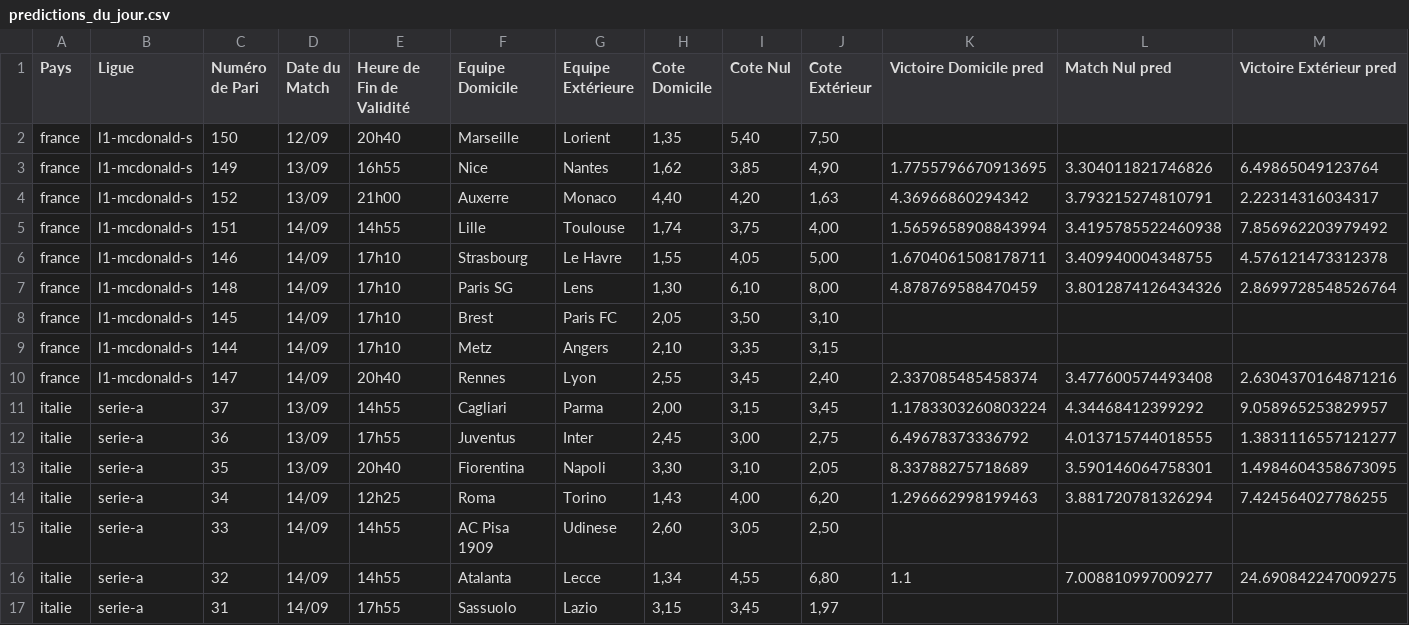
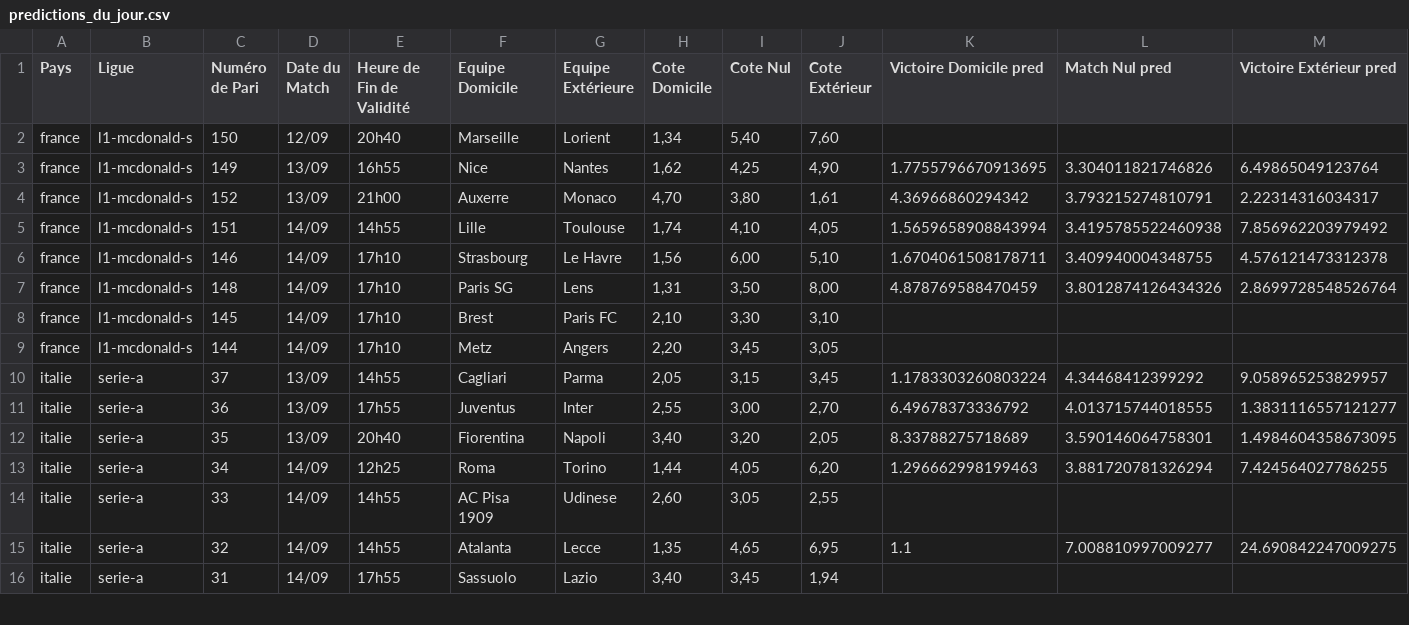
Before and after one commit to Metimer/Goalytics, a CSV file: predictions_du_jour.csv, drawn as a sheet; only a part is shown; the diff covers the shown part only.

Commit message:
Mise à jour des fichiers CSV des prédictions

```diff
--- a/predictions_du_jour.csv
+++ b/predictions_du_jour.csv
@@ -1,17 +1,16 @@
 Pays,Ligue,Numéro de Pari,Date du Match,Heure de Fin de Validité,Equipe Domicile,Equipe Extérieure,Cote Domicile,Cote Nul,Cote Extérieur,Victoire Domicile pred,Match Nul pred,Victoire Extérieur pred
-france,l1-mcdonald-s,150,12/09,20h40,Marseille,Lorient,"1,35","5,40","7,50",,,
-france,l1-mcdonald-s,149,13/09,16h55,Nice,Nantes,"1,62","3,85","4,90",1.7755796670913695,3.304011821746826,6.49865049123764
-france,l1-mcdonald-s,152,13/09,21h00,Auxerre,Monaco,"4,40","4,20","1,63",4.36966860294342,3.793215274810791,2.22314316034317
-france,l1-mcdonald-s,151,14/09,14h55,Lille,Toulouse,"1,74","3,75","4,00",1.5659658908843994,3.4195785522460938,7.856962203979492
-france,l1-mcdonald-s,146,14/09,17h10,Strasbourg,Le Havre,"1,55","4,05","5,00",1.6704061508178711,3.409940004348755,4.576121473312378
-france,l1-mcdonald-s,148,14/09,17h10,Paris SG,Lens,"1,30","6,10","8,00",4.878769588470459,3.8012874126434326,2.8699728548526764
-france,l1-mcdonald-s,145,14/09,17h10,Brest,Paris FC,"2,05","3,50","3,10",,,
-france,l1-mcdonald-s,144,14/09,17h10,Metz,Angers,"2,10","3,35","3,15",,,
-france,l1-mcdonald-s,147,14/09,20h40,Rennes,Lyon,"2,55","3,45","2,40",2.337085485458374,3.477600574493408,2.6304370164871216
-italie,serie-a,37,13/09,14h55,Cagliari,Parma,"2,00","3,15","3,45",1.1783303260803224,4.34468412399292,9.058965253829957
-italie,serie-a,36,13/09,17h55,Juventus,Inter,"2,45","3,00","2,75",6.49678373336792,4.013715744018555,1.3831116557121277
-italie,serie-a,35,13/09,20h40,Fiorentina,Napoli,"3,30","3,10","2,05",8.33788275718689,3.590146064758301,1.4984604358673095
-italie,serie-a,34,14/09,12h25,Roma,Torino,"1,43","4,00","6,20",1.296662998199463,3.881720781326294,7.424564027786255
-italie,serie-a,33,14/09,14h55,AC Pisa 1909,Udinese,"2,60","3,05","2,50",,,
-italie,serie-a,32,14/09,14h55,Atalanta,Lecce,"1,34","4,55","6,80",1.1,7.008810997009277,24.690842247009275
-italie,serie-a,31,14/09,17h55,Sassuolo,Lazio,"3,15","3,45","1,97",,,
+france,l1-mcdonald-s,150,12/09,20h40,Marseille,Lorient,"1,34","5,40","7,60",,,
+france,l1-mcdonald-s,149,13/09,16h55,Nice,Nantes,"1,62","4,25","4,90",1.7755796670913695,3.304011821746826,6.49865049123764
+france,l1-mcdonald-s,152,13/09,21h00,Auxerre,Monaco,"4,70","3,80","1,61",4.36966860294342,3.793215274810791,2.22314316034317
+france,l1-mcdonald-s,151,14/09,14h55,Lille,Toulouse,"1,74","4,10","4,05",1.5659658908843994,3.4195785522460938,7.856962203979492
+france,l1-mcdonald-s,146,14/09,17h10,Strasbourg,Le Havre,"1,56","6,00","5,10",1.6704061508178711,3.409940004348755,4.576121473312378
+france,l1-mcdonald-s,148,14/09,17h10,Paris SG,Lens,"1,31","3,50","8,00",4.878769588470459,3.8012874126434326,2.8699728548526764
+france,l1-mcdonald-s,145,14/09,17h10,Brest,Paris FC,"2,10","3,30","3,10",,,
+france,l1-mcdonald-s,144,14/09,17h10,Metz,Angers,"2,20","3,45","3,05",,,
+italie,serie-a,37,13/09,14h55,Cagliari,Parma,"2,05","3,15","3,45",1.1783303260803224,4.34468412399292,9.058965253829957
+italie,serie-a,36,13/09,17h55,Juventus,Inter,"2,55","3,00","2,70",6.49678373336792,4.013715744018555,1.3831116557121277
+italie,serie-a,35,13/09,20h40,Fiorentina,Napoli,"3,40","3,20","2,05",8.33788275718689,3.590146064758301,1.4984604358673095
+italie,serie-a,34,14/09,12h25,Roma,Torino,"1,44","4,05","6,20",1.296662998199463,3.881720781326294,7.424564027786255
+italie,serie-a,33,14/09,14h55,AC Pisa 1909,Udinese,"2,60","3,05","2,55",,,
+italie,serie-a,32,14/09,14h55,Atalanta,Lecce,"1,35","4,65","6,95",1.1,7.008810997009277,24.690842247009275
+italie,serie-a,31,14/09,17h55,Sassuolo,Lazio,"3,40","3,45","1,94",,,
```
Also changed, not shown: 69 edited cells elsewhere in this file.
